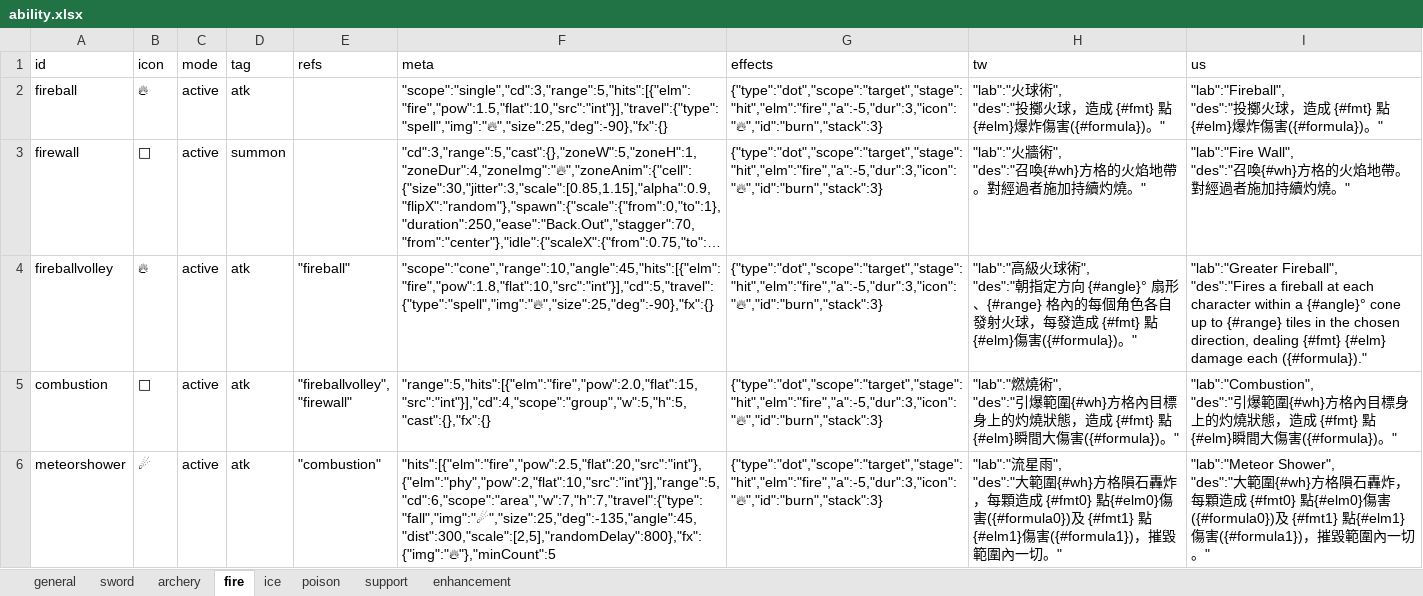
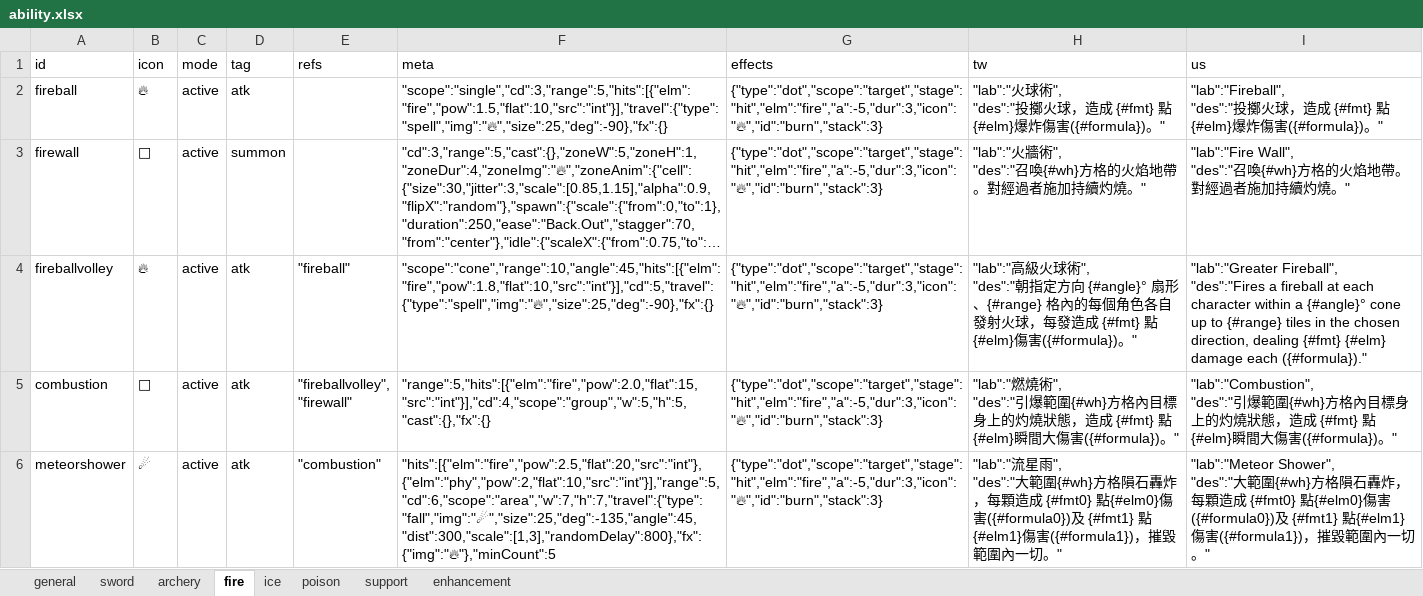
Before and after one commit to bwm0822/game_02, an Excel workbook: xls/ability.xlsx, sheet fire, drawn as a sheet; long unchanged cells end in …; values as stored, in another font and other column widths than the file's, no borders; the diff names each change by its address in the sheet, - before the commit and + after, or states it on an @@ line.

Commit message:
tune: 流星雨 scale 改成 1~3 倍

```diff
--- a/xls/ability.xlsx (sheet fire)
+++ b/xls/ability.xlsx (sheet fire)
-F6 (meta): "hits":[{"elm":"fire","pow":2.5,"flat":20,"src":"int"},{"elm":"phy","pow":2,"flat":10,"src":"int"}],"range":5,"cd":6,"scope":"area","w":7,"h":7,"travel":{"type":"fall","img":"☄","size":25,"deg":-135,"angle":45,"dist":300,"scale":[2,5],"randomDelay":800},"fx":{"img":"🔥"},"minCount":5
+F6 (meta): "hits":[{"elm":"fire","pow":2.5,"flat":20,"src":"int"},{"elm":"phy","pow":2,"flat":10,"src":"int"}],"range":5,"cd":6,"scope":"area","w":7,"h":7,"travel":{"type":"fall","img":"☄","size":25,"deg":-135,"angle":45,"dist":300,"scale":[1,3],"randomDelay":800},"fx":{"img":"🔥"},"minCount":5
```
Also changed, not shown: 1 other file.
